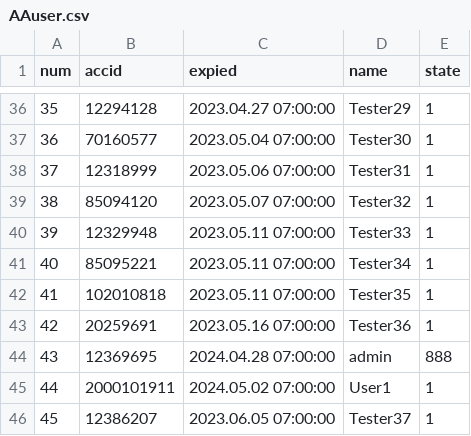
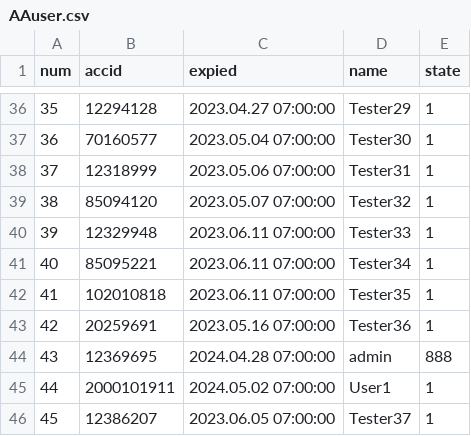
Before and after one commit to darkangelFX/TheArch, a CSV file: Lic/AAuser.csv, drawn as a sheet; only a part is shown, gaps mark what is left out.

Commit message:
Update AAuser.csv

```diff
--- a/Lic/AAuser.csv
+++ b/Lic/AAuser.csv
@@ -39,5 +39,5 @@
 38,85094120,2023.05.07 07:00:00,Tester32,1
-39,12329948,2023.05.11 07:00:00,Tester33,1
-40,85095221,2023.05.11 07:00:00,Tester34,1
-41,102010818,2023.05.11 07:00:00,Tester35,1
+39,12329948,2023.06.11 07:00:00,Tester33,1
+40,85095221,2023.06.11 07:00:00,Tester34,1
+41,102010818,2023.06.11 07:00:00,Tester35,1
 42,20259691,2023.05.16 07:00:00,Tester36,1
```
